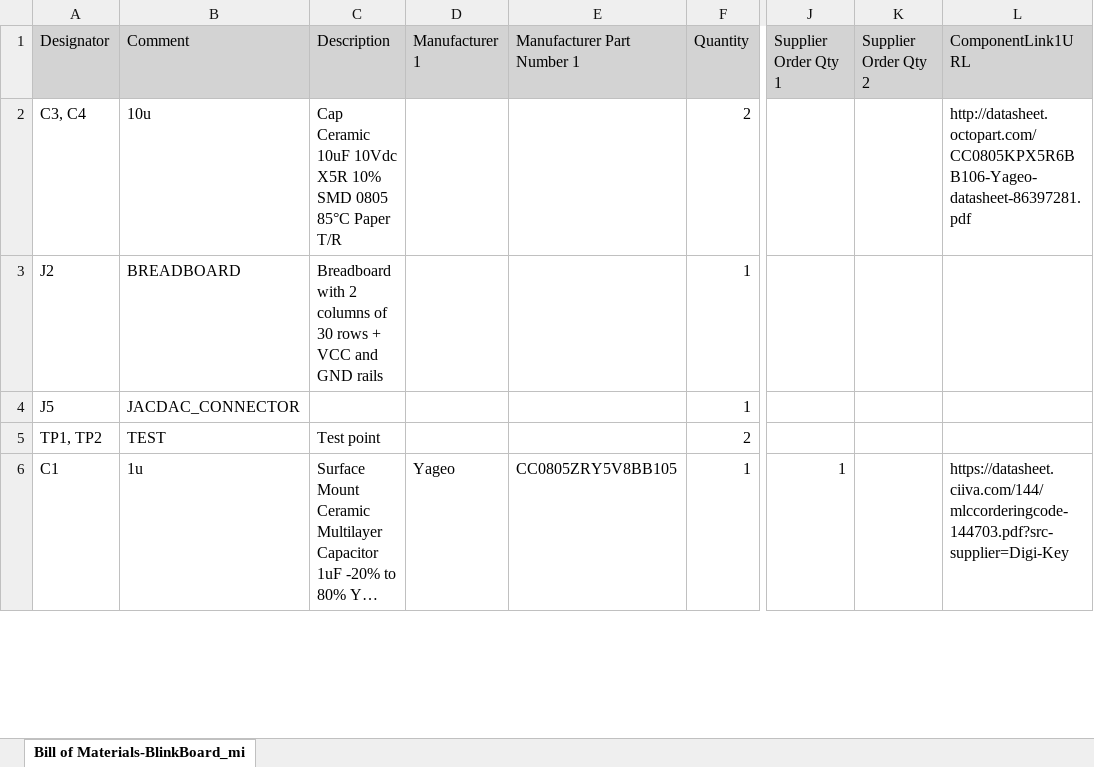
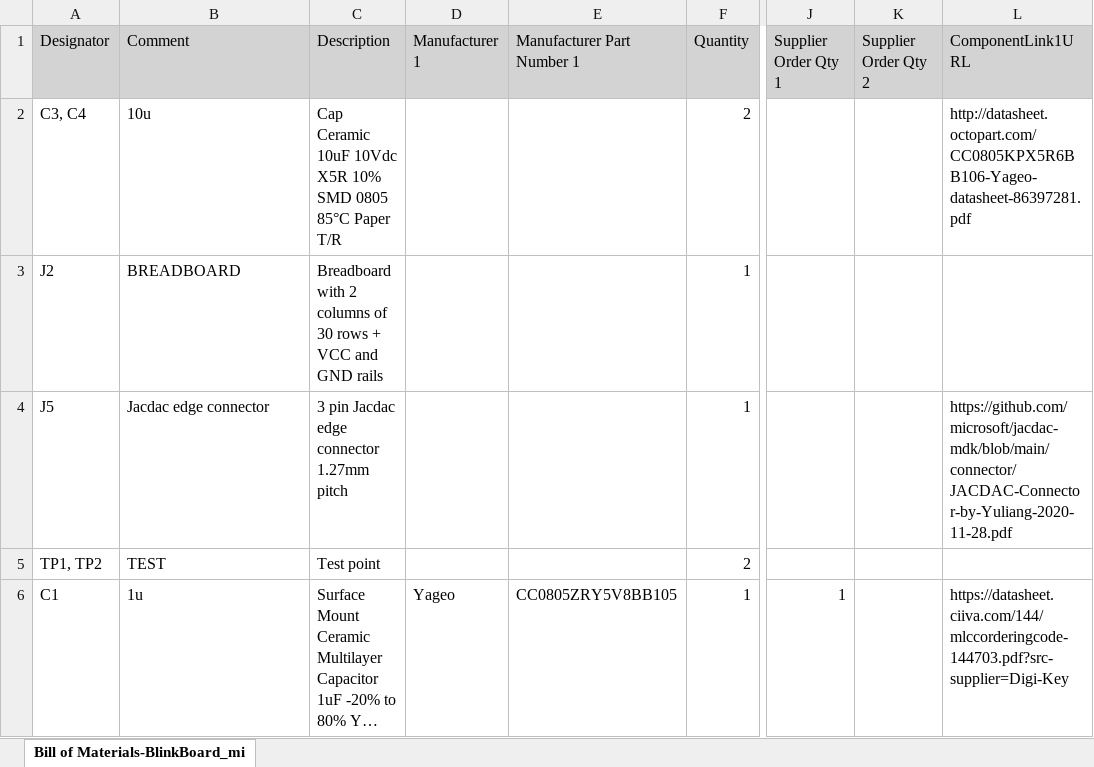
Before and after one commit to makinteractlab/BlinkBoard-micro-hardware-design, an Excel workbook: Project Outputs for BlinkBoard_micro/BOM/Bill of Materials-BlinkBoard_micro.xlsx, sheet Bill of Materials-BlinkBoard_mi, drawn as a sheet; only a part is shown, gaps mark what is left out; long unchanged cells end in …; values as stored, in another font and other column widths than the file's, no borders; the diff names each change by its address in the sheet, - before the commit and + after, or states it on an @@ line.

Commit message:
Added MS Jacdac connector and library

```diff
--- a/Project Outputs for BlinkBoard_micro/BOM/Bill of Materials-BlinkBoard_micro.xlsx (sheet Bill of Materials-BlinkBoard_mi)
+++ b/Project Outputs for BlinkBoard_micro/BOM/Bill of Materials-BlinkBoard_micro.xlsx (sheet Bill of Materials-BlinkBoard_mi)
-B4 (Comment): JACDAC_CONNECTOR
+B4 (Comment): Jacdac edge connector
-C4 (Description): (empty)
+C4 (Description): 3 pin Jacdac edge connector 1.27mm pitch
-L4 (ComponentLink1URL): (empty)
+L4 (ComponentLink1URL): https://github.com/microsoft/jacdac-mdk/blob/main/connector/JACDAC-Connector-by-Yuliang-2020-11-28.pdf
```
Also changed, not shown: 7 other files.
